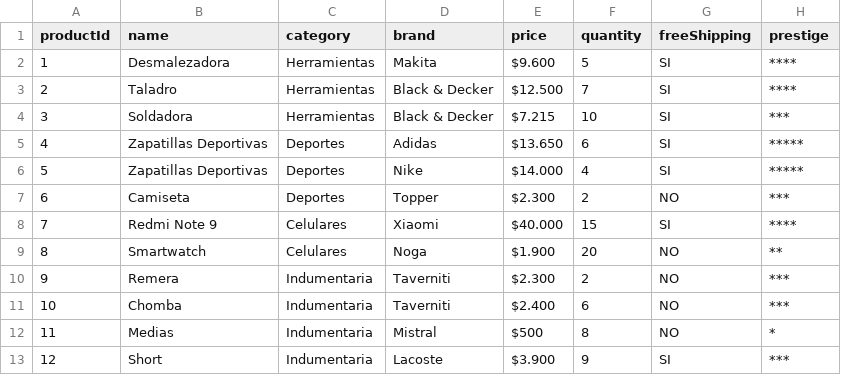
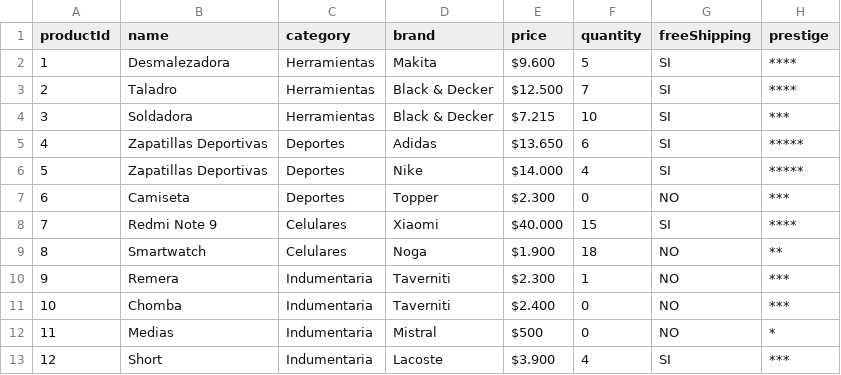
Before and after one commit to lpascuali-meli/spring-desafio, a CSV file: challenge/src/main/resources/dbProductos.csv, drawn as a sheet.

```diff
--- a/challenge/src/main/resources/dbProductos.csv
+++ b/challenge/src/main/resources/dbProductos.csv
@@ -6,8 +6,8 @@ productId,name,category,brand,price,quantity,freeShipping,prestige
 5,Zapatillas Deportivas,Deportes,Nike,$14.000,4,SI,*****
-6,Camiseta,Deportes,Topper,$2.300,2,NO,***
+6,Camiseta,Deportes,Topper,$2.300,0,NO,***
 7,Redmi Note 9,Celulares,Xiaomi,$40.000,15,SI,****
-8,Smartwatch,Celulares,Noga,$1.900,20,NO,**
-9,Remera,Indumentaria,Taverniti,$2.300,2,NO,***
-10,Chomba,Indumentaria,Taverniti,$2.400,6,NO,***
-11,Medias,Indumentaria,Mistral,$500,8,NO,*
-12,Short,Indumentaria,Lacoste,$3.900,9,SI,***
+8,Smartwatch,Celulares,Noga,$1.900,18,NO,**
+9,Remera,Indumentaria,Taverniti,$2.300,1,NO,***
+10,Chomba,Indumentaria,Taverniti,$2.400,0,NO,***
+11,Medias,Indumentaria,Mistral,$500,0,NO,*
+12,Short,Indumentaria,Lacoste,$3.900,4,SI,***
```
Also changed, not shown: 9 other files.
